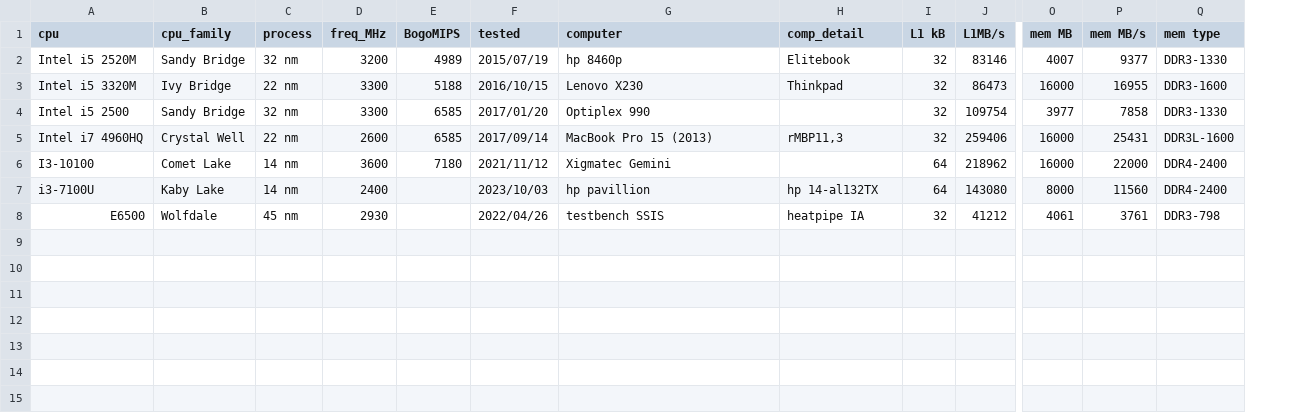
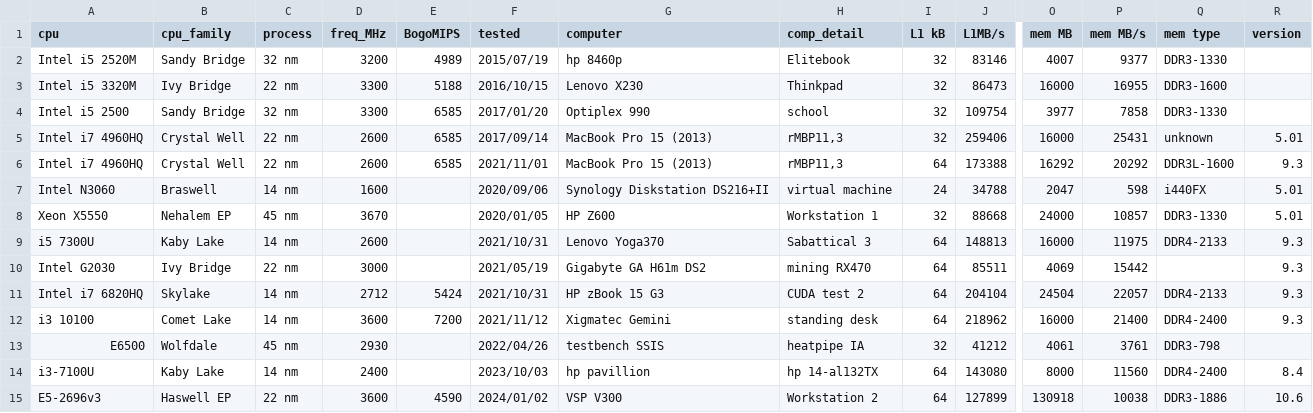
Before and after one commit to kreier/benchmark, a CSV file: memtest86/results.csv, drawn as a sheet; only a part is shown, gaps mark what is left out; addresses are those after the commit; rows hold the shown columns only; the diff names each change by its address in the sheet, - before the commit and + after, or states it on an @@ line.

Commit message:
newer results, new software, new 2696v3

```diff
--- a/memtest86/results.csv
+++ b/memtest86/results.csv
+column R (version), row 5: 5.01; row 12: 9.3; row 14: 8.4
-H4 (comp_detail): (empty)
+H4 (comp_detail): school
-Q5 (mem type): DDR3L-1600
+Q5 (mem type): unknown
+row 6: Intel i7 4960HQ | Crystal Well | 22 nm | 2600 | 6585 | 2021/11/01 | MacBook Pro 15 (2013) | rMBP11,3 | 64 | 173388 | 16292 | 20292 | DDR3L-1600 | 9.3
+row 7: Intel N3060 | Braswell | 14 nm | 1600 |  | 2020/09/06 | Synology Diskstation DS216+II | virtual machine | 24 | 34788 | 2047 | 598 | i440FX | 5.01
+row 8: Xeon X5550 | Nehalem EP | 45 nm | 3670 |  | 2020/01/05 | HP Z600 | Workstation 1 | 32 | 88668 | 24000 | 10857 | DDR3-1330 | 5.01
+row 9: i5 7300U | Kaby Lake | 14 nm | 2600 |  | 2021/10/31 | Lenovo Yoga370 | Sabattical 3 | 64 | 148813 | 16000 | 11975 | DDR4-2133 | 9.3
+row 10: Intel G2030 | Ivy Bridge | 22 nm | 3000 |  | 2021/05/19 | Gigabyte GA H61m DS2 | mining RX470 | 64 | 85511 | 4069 | 15442 |  | 9.3
+row 11: Intel i7 6820HQ | Skylake | 14 nm | 2712 | 5424 | 2021/10/31 | HP zBook 15 G3 | CUDA test 2 | 64 | 204104 | 24504 | 22057 | DDR4-2133 | 9.3
-A12 (cpu): I3-10100
+A12 (cpu): i3 10100
-E12 (BogoMIPS): 7180
+E12 (BogoMIPS): 7200
-H12 (comp_detail): (empty)
+H12 (comp_detail): standing desk
-P12 (mem MB/s): 22000
+P12 (mem MB/s): 21400
@@ row 8 moved to row 13: E6500 @@
+row 15: E5-2696v3 | Haswell EP | 22 nm | 3600 | 4590 | 2024/01/02 | VSP V300 | Workstation 2 | 64 | 127899 | 130918 | 10038 | DDR3-1886 | 10.6
```
Also changed, not shown: 2 other files.
